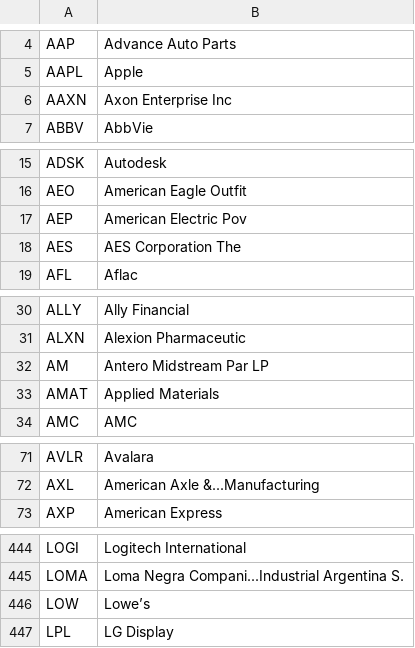
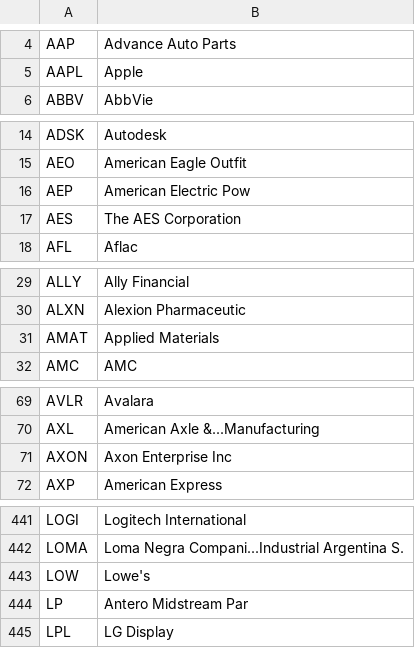
Before and after one commit to nmapx/revolut-stocks-list, a CSV file: list.csv, drawn as a sheet; only a part is shown, gaps mark what is left out; the diff covers the shown part only.

Commit message:
Updated list 30.01.2021
Signed-off-by: nmapx <mt@ngen.pl>

```diff
--- a/list.csv
+++ b/list.csv
@@ -5,3 +5,2 @@ AAP,Advance Auto Parts
 AAPL,Apple
-AAXN,Axon Enterprise Inc
 ABBV,AbbVie
@@ -16,4 +15,4 @@ ADSK,Autodesk
 AEO,American Eagle Outfit
-AEP,American Electric Pov
-AES,AES Corporation The
+AEP,American Electric Pow
+AES,The AES Corporation
 AFL,Aflac
@@ -31,3 +30,2 @@ ALLY,Ally Financial
 ALXN,Alexion Pharmaceutic
-AM,Antero Midstream Par LP
 AMAT,Applied Materials
@@ -72,2 +70,3 @@ AVLR,Avalara
 AXL,American Axle &...Manufacturing
+AXON,Axon Enterprise Inc
 AXP,American Express
@@ -445,3 +442,4 @@ LOGI,Logitech International
 LOMA,Loma Negra Compani...Industrial Argentina S.
-LOW,Lowe’s
+LOW,Lowe's
+LP,Antero Midstream Par
 LPL,LG Display
```
Also changed, not shown: 1 added row, 4 removed rows and 12 edited cells elsewhere in this file, 1 other file.
